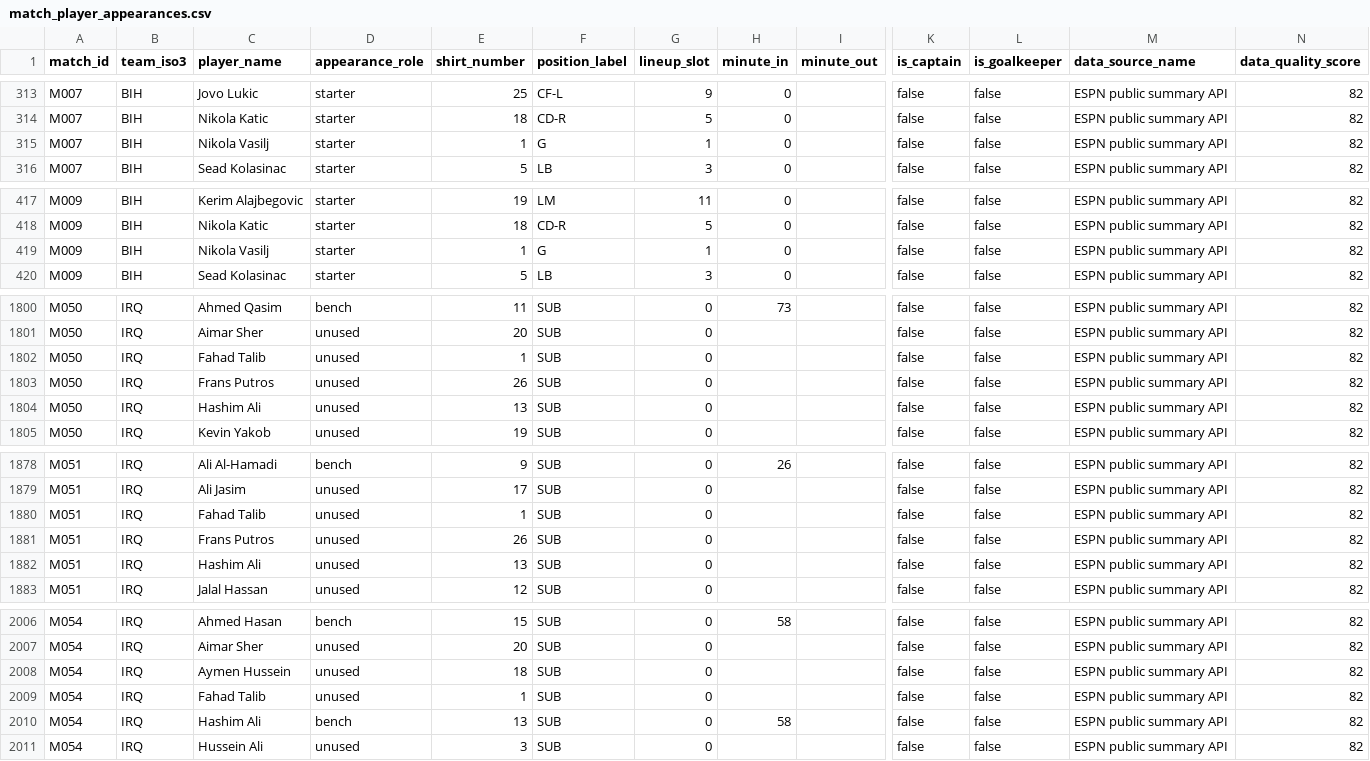
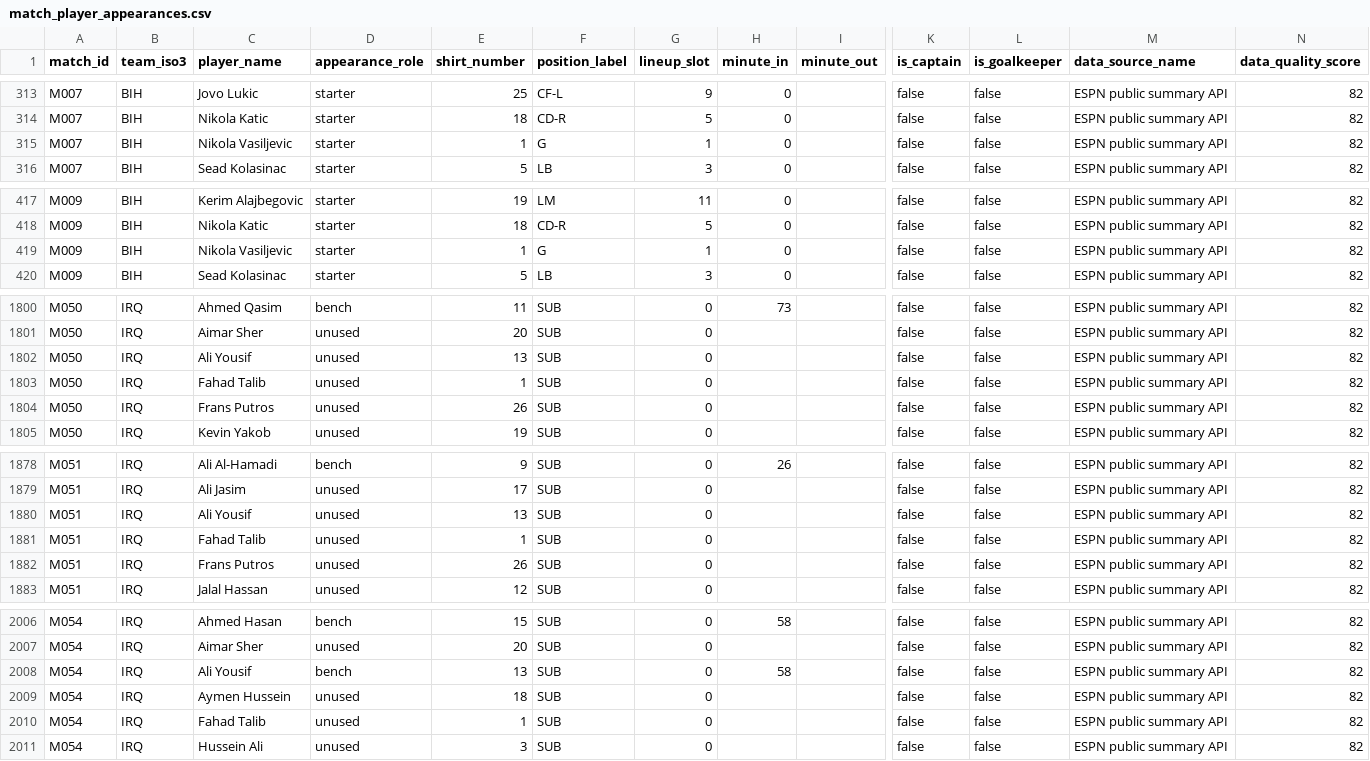
Before and after one commit to sgoersdorf-design/the-weather-cup-2026, a CSV file: data/match_player_appearances.csv, drawn as a sheet; only a part is shown, gaps mark what is left out; removed rows and columns are numbered as before the commit, all else as after; rows hold the shown columns only; the diff covers the shown part only; the diff names each change by its address in the sheet, - before the commit and + after, or states it on an @@ line.

```diff
--- a/data/match_player_appearances.csv
+++ b/data/match_player_appearances.csv
-C315 (player_name): Nikola Vasilj
+C315 (player_name): Nikola Vasiljevic
-C419 (player_name): Nikola Vasilj
+C419 (player_name): Nikola Vasiljevic
+row 1802: M050 | IRQ | Ali Yousif | unused | 13 | SUB | 0 |  |  | false | false | ESPN public summary API | 82
-row 1804: M050 | IRQ | Hashim Ali | unused | 13 | SUB | 0 |  |  | false | false | ESPN public summary API | 82
+row 1880: M051 | IRQ | Ali Yousif | unused | 13 | SUB | 0 |  |  | false | false | ESPN public summary API | 82
-row 1882: M051 | IRQ | Hashim Ali | unused | 13 | SUB | 0 |  |  | false | false | ESPN public summary API | 82
+row 2008: M054 | IRQ | Ali Yousif | bench | 13 | SUB | 0 | 58 |  | false | false | ESPN public summary API | 82
-row 2010: M054 | IRQ | Hashim Ali | bench | 13 | SUB | 0 | 58 |  | false | false | ESPN public summary API | 82
```
Also changed, not shown: 2 edited cells elsewhere in this file, data/match_events.csv, data/players.csv, 3 other files.
